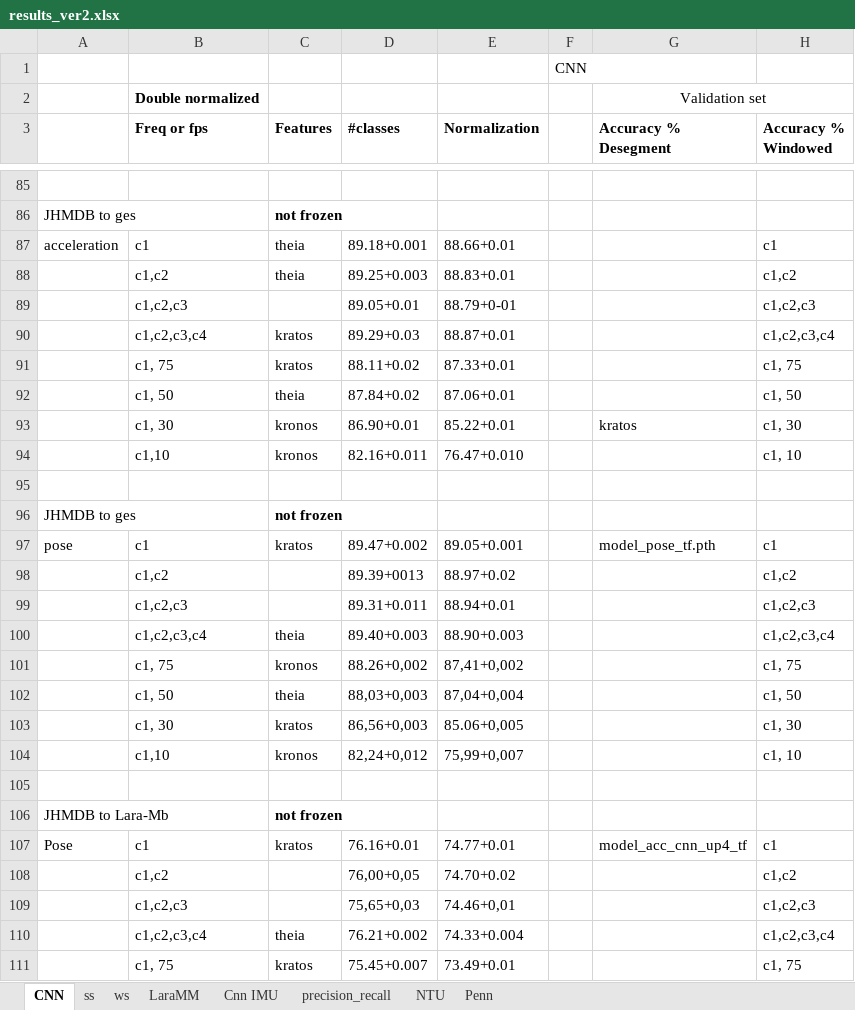
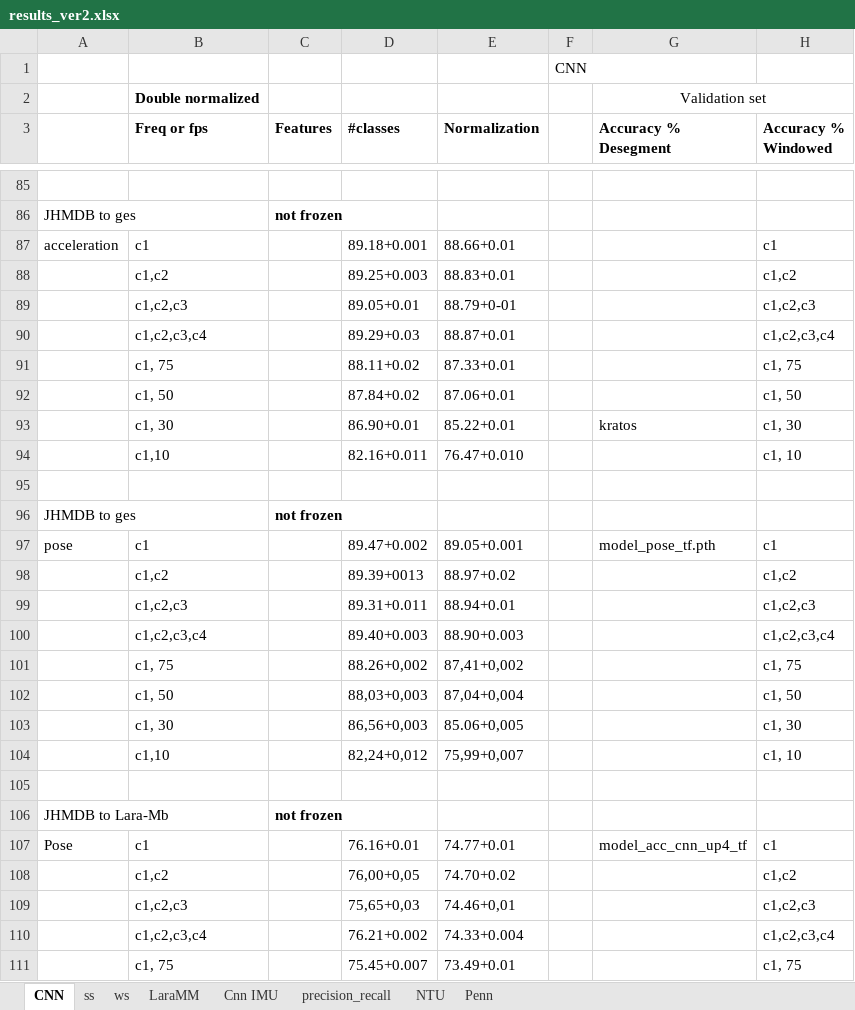
Before and after one commit to shrutarv/Create-Synthetic-IMU-data, an Excel workbook: results_ver2.xlsx, sheet CNN, drawn as a sheet; only a part is shown, gaps mark what is left out; values as stored, in another font and other column widths than the file's, no borders; the diff covers the shown part only; the diff names each change by its address in the sheet, - before the commit and + after, or states it on an @@ line.

```diff
--- a/results_ver2.xlsx (sheet CNN)
+++ b/results_ver2.xlsx (sheet CNN)
-C87:C88 (Features): theia
+C87:C88 (Features): (empty)
-C90:C91 (Features): kratos
+C90:C91 (Features): (empty)
-C92 (Features): theia
+C92 (Features): (empty)
-C93:C94 (Features): kronos
+C93:C94 (Features): (empty)
-C97 (Features): kratos
+C97 (Features): (empty)
-C100 (Features): theia
+C100 (Features): (empty)
-C101 (Features): kronos
+C101 (Features): (empty)
-C102 (Features): theia
+C102 (Features): (empty)
-C103 (Features): kratos
+C103 (Features): (empty)
-C104 (Features): kronos
+C104 (Features): (empty)
-C107 (Features): kratos
+C107 (Features): (empty)
-C110 (Features): theia
+C110 (Features): (empty)
-C111 (Features): kratos
+C111 (Features): (empty)
```
Also changed, not shown: 96 edited cells elsewhere in this sheet, sheet Cnn IMU, sheet NTU.
